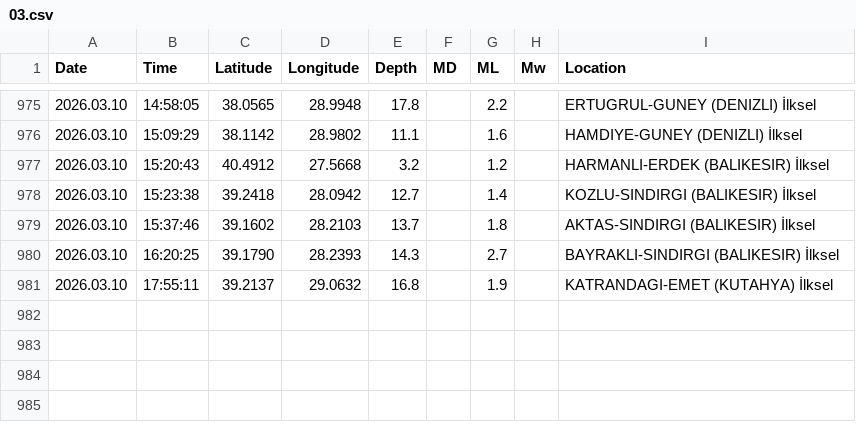
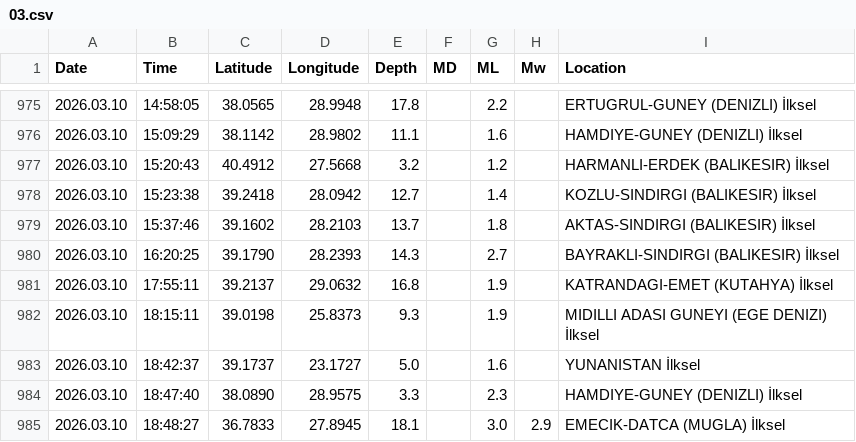
Before and after one commit to sukruozan/turkiye-guncel-deprem-verisi, a CSV file: 2026/03.csv, drawn as a sheet; only a part is shown, gaps mark what is left out; the diff names each change by its address in the sheet, - before the commit and + after, or states it on an @@ line.

Commit message:
Automated Commit

```diff
--- a/2026/03.csv
+++ b/2026/03.csv
+row 982: 2026.03.10 | 18:15:11 | 39.0198 | 25.8373 | 9.3 |  | 1.9 |  | MIDILLI ADASI GUNEYI (EGE DENIZI) İlksel
+row 983: 2026.03.10 | 18:42:37 | 39.1737 | 23.1727 | 5.0 |  | 1.6 |  | YUNANISTAN İlksel
+row 984: 2026.03.10 | 18:47:40 | 38.0890 | 28.9575 | 3.3 |  | 2.3 |  | HAMDIYE-GUNEY (DENIZLI) İlksel
+row 985: 2026.03.10 | 18:48:27 | 36.7833 | 27.8945 | 18.1 |  | 3.0 | 2.9 | EMECIK-DATCA (MUGLA) İlksel
```
